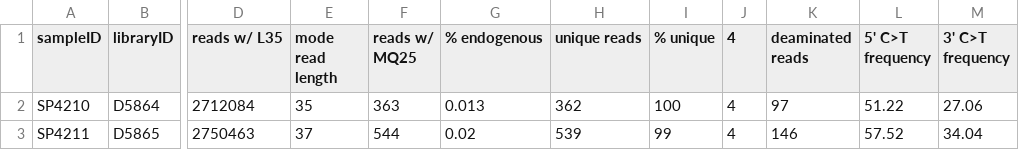
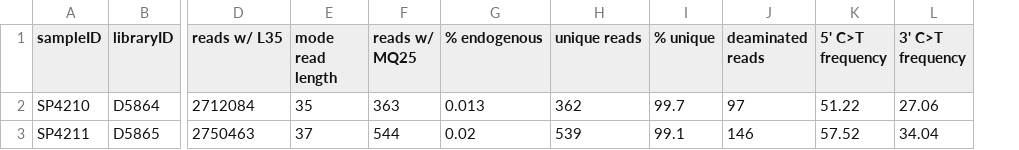
Before and after one commit to alexhbnr/aDNA_Guam, a CSV file: 05-results/SUM_shotgun.csv, drawn as a sheet; only a part is shown, gaps mark what is left out; the diff names each change by its address in the sheet, - before the commit and + after, or states it on an @@ line.

Commit message:
Fix digit error when rounding percentage of unique fragments

```diff
--- a/05-results/SUM_shotgun.csv
+++ b/05-results/SUM_shotgun.csv
-column J (4), rows 2-3: 4 | 4
-I2 (% unique): 100
+I2 (% unique): 99.7
-I3 (% unique): 99
+I3 (% unique): 99.1
```
Also changed, not shown: 1 other file.
